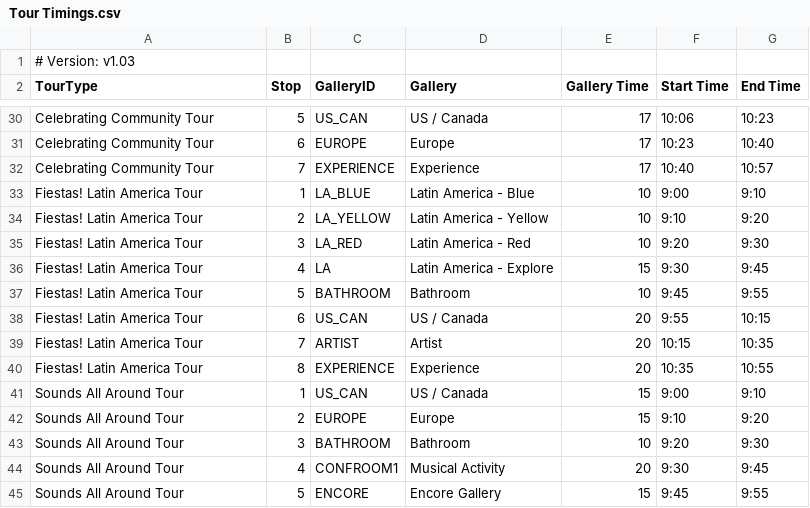
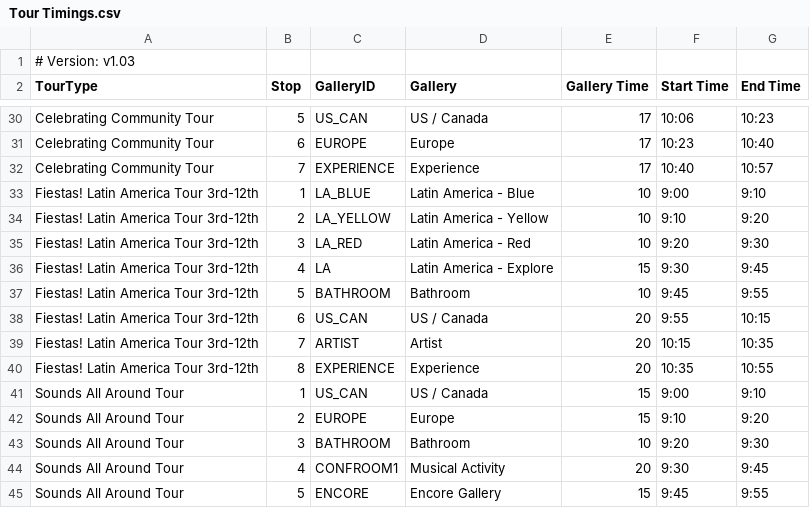
Before and after one commit to KerryOlsson/toursync-data, a CSV file: Tour Timings.csv, drawn as a sheet; only a part is shown, gaps mark what is left out.

```diff
--- a/Tour Timings.csv
+++ b/Tour Timings.csv
@@ -32,10 +32,10 @@ Celebrating Community Tour,6,EUROPE,Europe,17,10:23,10:40
 Celebrating Community Tour,7,EXPERIENCE,Experience,17,10:40,10:57
-Fiestas! Latin America Tour,1,LA_BLUE,Latin America - Blue,10,9:00,9:10
-Fiestas! Latin America Tour,2,LA_YELLOW,Latin America - Yellow,10,9:10,9:20
-Fiestas! Latin America Tour,3,LA_RED,Latin America - Red,10,9:20,9:30
-Fiestas! Latin America Tour,4,LA,Latin America - Explore,15,9:30,9:45
-Fiestas! Latin America Tour,5,BATHROOM,Bathroom,10,9:45,9:55
-Fiestas! Latin America Tour,6,US_CAN,US / Canada,20,9:55,10:15
-Fiestas! Latin America Tour,7,ARTIST,Artist,20,10:15,10:35
-Fiestas! Latin America Tour,8,EXPERIENCE,Experience,20,10:35,10:55
+Fiestas! Latin America Tour 3rd-12th,1,LA_BLUE,Latin America - Blue,10,9:00,9:10
+Fiestas! Latin America Tour 3rd-12th,2,LA_YELLOW,Latin America - Yellow,10,9:10,9:20
+Fiestas! Latin America Tour 3rd-12th,3,LA_RED,Latin America - Red,10,9:20,9:30
+Fiestas! Latin America Tour 3rd-12th,4,LA,Latin America - Explore,15,9:30,9:45
+Fiestas! Latin America Tour 3rd-12th,5,BATHROOM,Bathroom,10,9:45,9:55
+Fiestas! Latin America Tour 3rd-12th,6,US_CAN,US / Canada,20,9:55,10:15
+Fiestas! Latin America Tour 3rd-12th,7,ARTIST,Artist,20,10:15,10:35
+Fiestas! Latin America Tour 3rd-12th,8,EXPERIENCE,Experience,20,10:35,10:55
 Sounds All Around Tour,1,US_CAN,US / Canada,15,9:00,9:10
```
Also changed, not shown: CueCards.csv.
